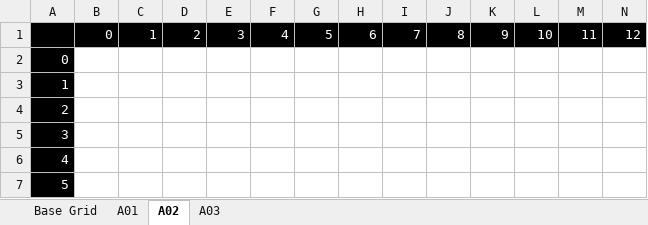
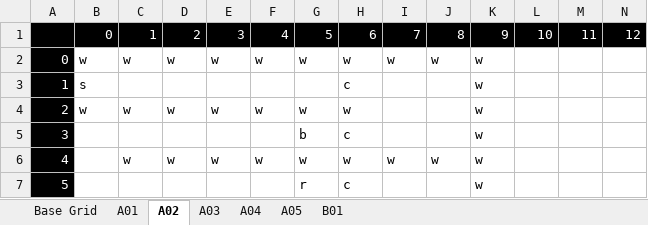
Before and after one commit to agent30632/RocketRacer, an Excel workbook: levelPlotter.xlsx, sheet A02, drawn as a sheet; only a part is shown; values as stored, in another font and other column widths than the file's, no borders; conditional formats not drawn; the diff covers the shown part only; the diff names each change by its address in the sheet, - before the commit and + after, or states it on an @@ line.

```diff
--- a/levelPlotter.xlsx (sheet A02)
+++ b/levelPlotter.xlsx (sheet A02)
+sheet tab: A04
+sheet tab: A05
+sheet tab: B01
-B2: (empty)
+B2: w
-C2: (empty)
+C2: w
-D2: (empty)
+D2: w
-E2: (empty)
+E2: w
-F2: (empty)
+F2: w
-G2: (empty)
+G2: w
-H2: (empty)
+H2: w
-I2: (empty)
+I2: w
-J2: (empty)
+J2: w
-K2:K7: (empty)
+K2:K7: w
-B3: (empty)
+B3: s
-H3: (empty)
+H3: c
-B4: (empty)
+B4: w
-C4: (empty)
+C4: w
-D4: (empty)
+D4: w
-E4: (empty)
+E4: w
-F4: (empty)
+F4: w
-G4: (empty)
+G4: w
-H4: (empty)
+H4: w
-G5: (empty)
+G5: b
-H5: (empty)
+H5: c
-C6: (empty)
+C6: w
-D6: (empty)
+D6: w
-E6: (empty)
+E6: w
-F6: (empty)
+F6: w
-G6: (empty)
+G6: w
-H6: (empty)
+H6: w
-I6: (empty)
+I6: w
-J6: (empty)
+J6: w
-G7: (empty)
+G7: r
-H7: (empty)
+H7: c
```
Also changed, not shown: 22 edited cells elsewhere in this sheet, sheet A03, 16 other files.
